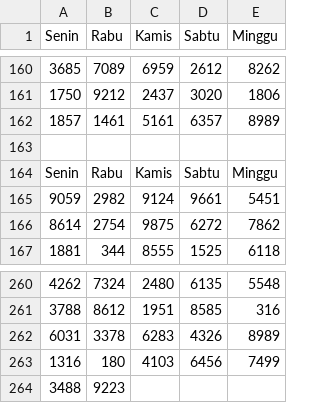
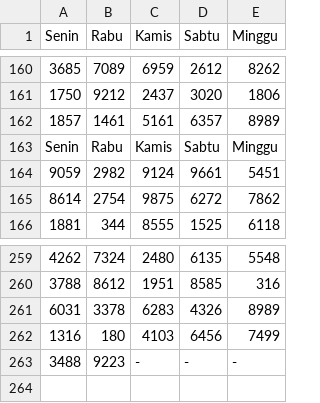
Before and after one commit to hadicangkring/belajar, a CSV file: b.csv, drawn as a sheet; only a part is shown, gaps mark what is left out; removed rows and columns are numbered as before the commit, all else as after; the diff names each change by its address in the sheet, - before the commit and + after, or states it on an @@ line.

Commit message:
Update b.csv

```diff
--- a/b.csv
+++ b/b.csv
-row 163: (empty)
-C263 (Kamis): (empty)
+C263 (Kamis): -
-D263 (Sabtu): (empty)
+D263 (Sabtu): -
-E263 (Minggu): (empty)
+E263 (Minggu): -
```
